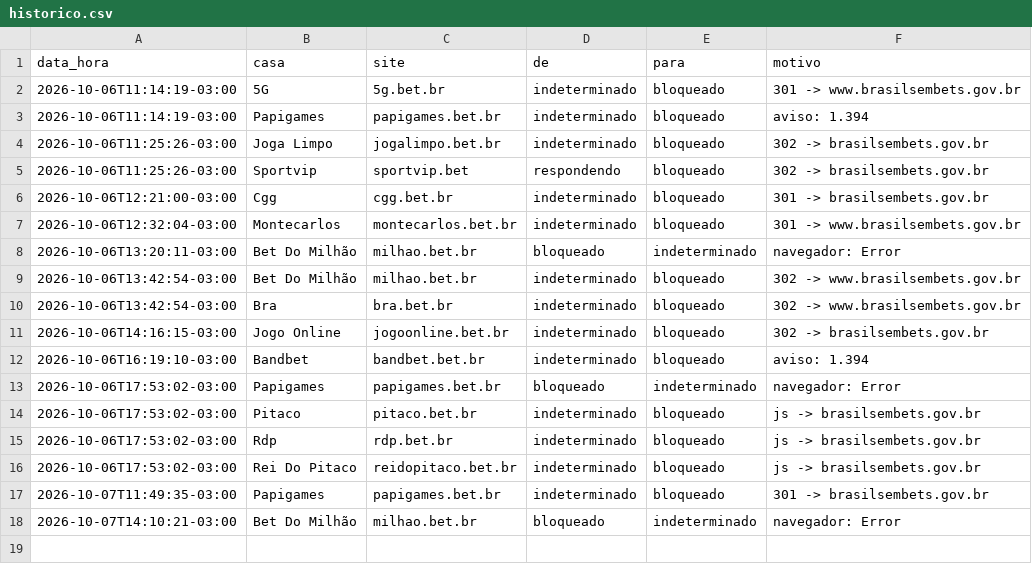
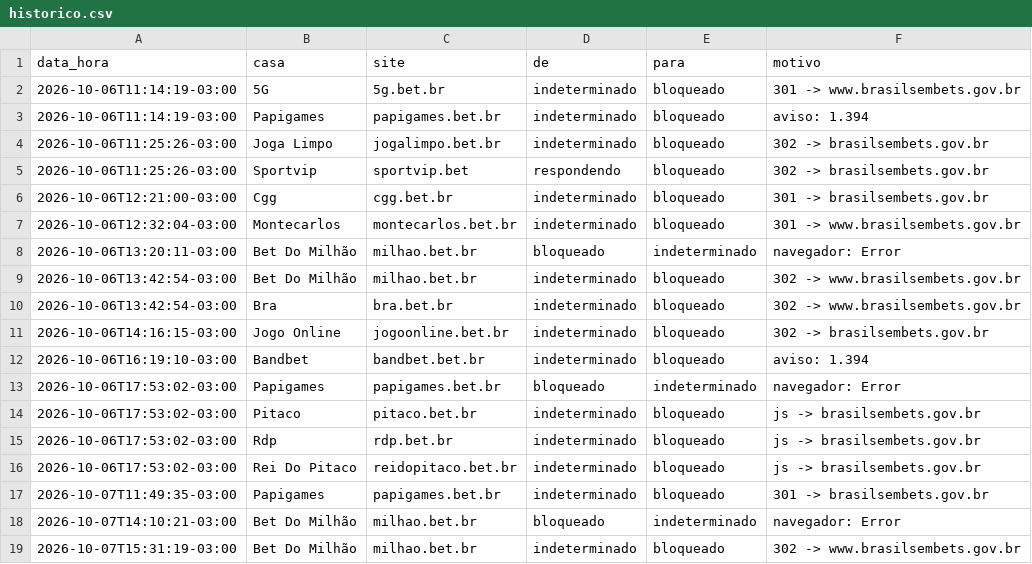
Before and after one commit to igorpiaba/monitor-bets, a CSV file: dados/historico.csv, drawn as a sheet.

```diff
--- a/dados/historico.csv
+++ b/dados/historico.csv
@@ -18 +18,2 @@ data_hora,casa,site,de,para,motivo
 2026-10-07T14:10:21-03:00,Bet Do Milhão,milhao.bet.br,bloqueado,indeterminado,navegador: Error
+2026-10-07T15:31:19-03:00,Bet Do Milhão,milhao.bet.br,indeterminado,bloqueado,302 -> www.brasilsembets.gov.br
```
Also changed, not shown: 1 other file.
